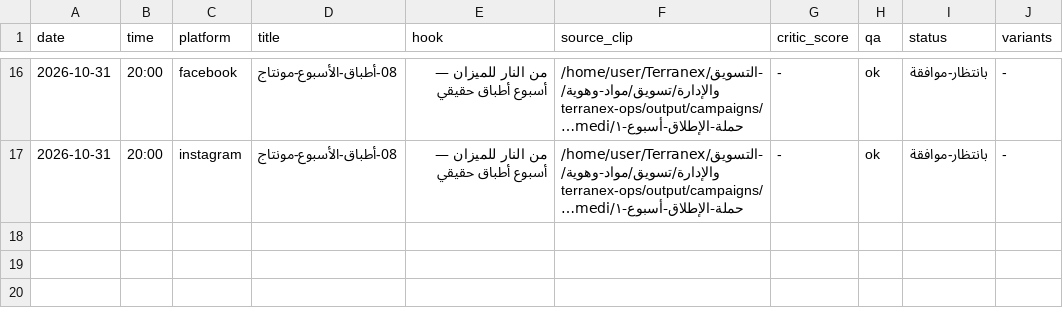
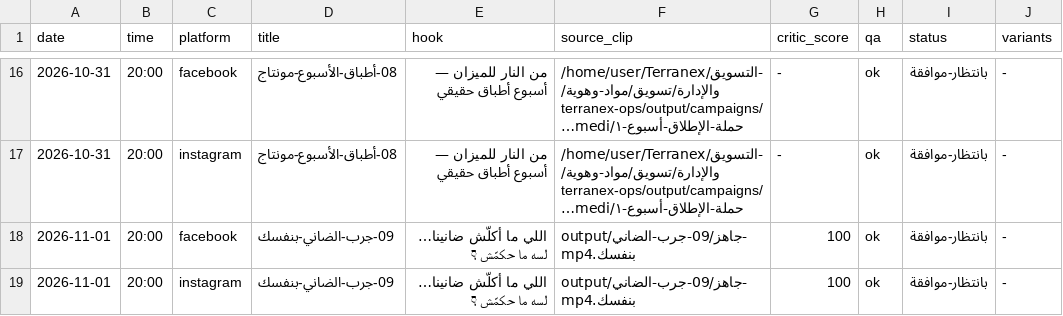
Before and after one commit to mohamedmasoud3030-tech/Terranex, a CSV file: التسويق-والإدارة/تسويق/مواد-وهوية/terranex-ops/output/queue.csv, drawn as a sheet; only a part is shown, gaps mark what is left out; long unchanged cells end in …; the diff names each change by its address in the sheet, - before the commit and + after, or states it on an @@ line.

Commit message:
رفع فيديو «جرب الضاني بنفسك» للمستودع بطلب المالك (استثناء جاهز/ لقاعدة تجاهل الوسائط الثقيلة) — qa/critic PASS · قيد 2026-11-01 بانتظار-موافقة
Co-authored-by: arena-agent <297053741+arena-agent@users.noreply.github.com>

```diff
--- a/التسويق-والإدارة/تسويق/مواد-وهوية/terranex-ops/output/queue.csv
+++ b/التسويق-والإدارة/تسويق/مواد-وهوية/terranex-ops/output/queue.csv
+row 18: 2026-11-01 | 20:00 | facebook | 09-جرب-الضاني-بنفسك | اللي ما أكلّش ضانينا… لسه ما حكمّش 👇 | output/جاهز/09-جرب-الضاني-بنفسك.mp4 | 100 | ok | بانتظار-موافقة | -
+row 19: 2026-11-01 | 20:00 | instagram | 09-جرب-الضاني-بنفسك | اللي ما أكلّش ضانينا… لسه ما حكمّش 👇 | output/جاهز/09-جرب-الضاني-بنفسك.mp4 | 100 | ok | بانتظار-موافقة | -
```
Also changed, not shown: 4 other files.
